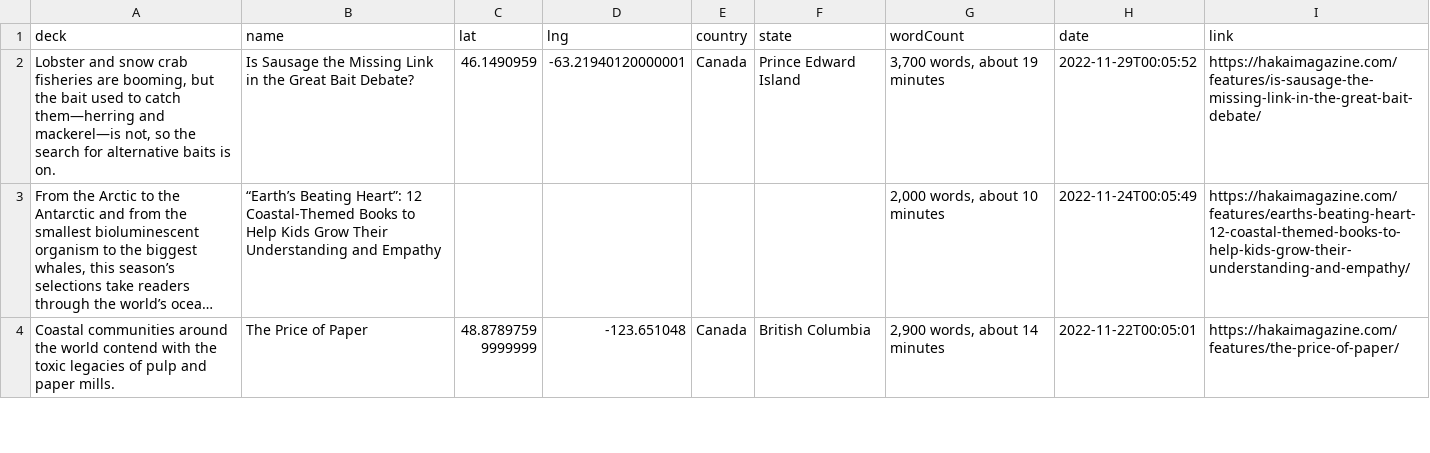
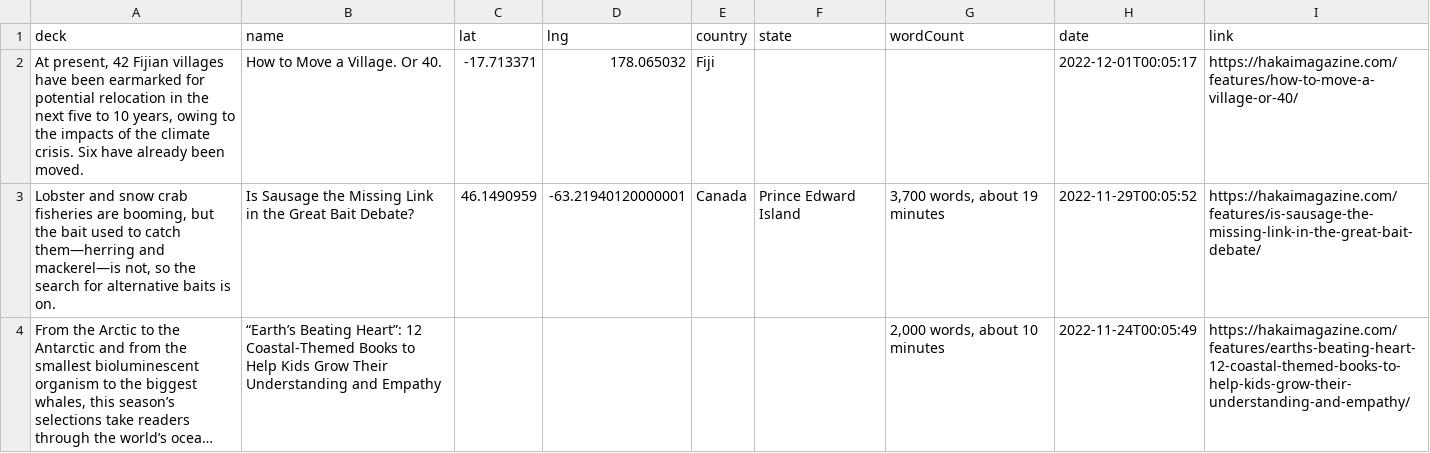
Before and after one commit to HakaiInstitute/magazine-visualizations, a CSV file: list.csv, drawn as a sheet; only a part is shown; the shorter side is filled out with more unchanged rows; long unchanged cells end in …; the diff names each change by its address in the sheet, - before the commit and + after, or states it on an @@ line.

```diff
--- a/list.csv
+++ b/list.csv
+row 2: At present, 42 Fijian villages have been earmarked for potential relocation in the next five to 10 years, owing to the impacts of the climate crisis. Six have already been moved. | How to Move a Village. Or 40. | -17.713371 | 178.065032 | Fiji |  |  | 2022-12-01T00:05:17 | https://hakaimagazine.com/features/how-to-move-a-village-or-40/
```
